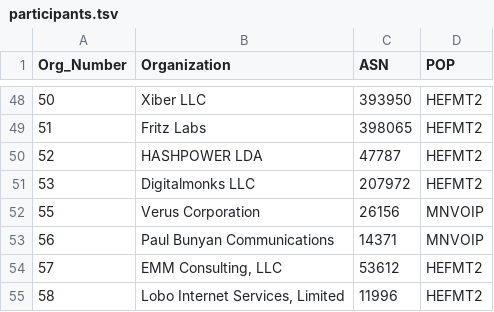
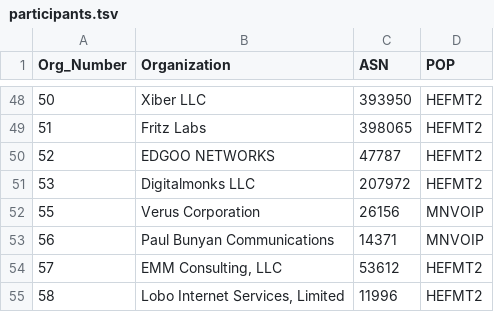
Before and after one commit to PhirePhly/fcix, a TSV file: participants.tsv, drawn as a sheet; only a part is shown, gaps mark what is left out.

Commit message:
Updated edgoo networks name

```diff
--- a/participants.tsv
+++ b/participants.tsv
@@ -49,3 +49,3 @@ Org_Number	Organization	ASN	POP
 51	Fritz Labs	398065	HEFMT2
-52	HASHPOWER LDA	47787	HEFMT2
+52	EDGOO NETWORKS	47787	HEFMT2
 53	Digitalmonks LLC	207972	HEFMT2
```
